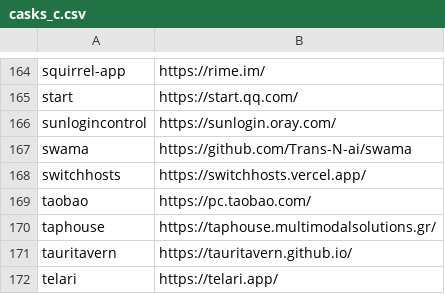
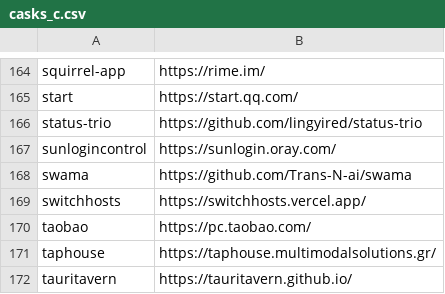
Before and after one commit to tinhkyaw/tinhkyaw, a CSV file: lists/casks_c.csv, drawn as a sheet; only a part is shown, gaps mark what is left out; the shorter side is filled out with more unchanged rows; the diff names each change by its address in the sheet, - before the commit and + after, or states it on an @@ line.

```diff
--- a/lists/casks_c.csv
+++ b/lists/casks_c.csv
+row 166: status-trio | https://github.com/lingyired/status-trio
```
Also changed, not shown: 1 other file.
